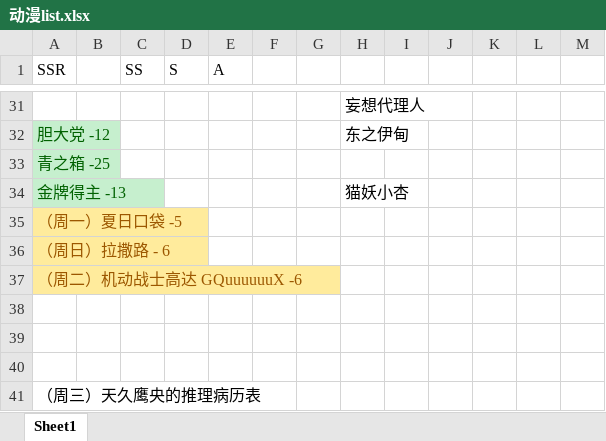
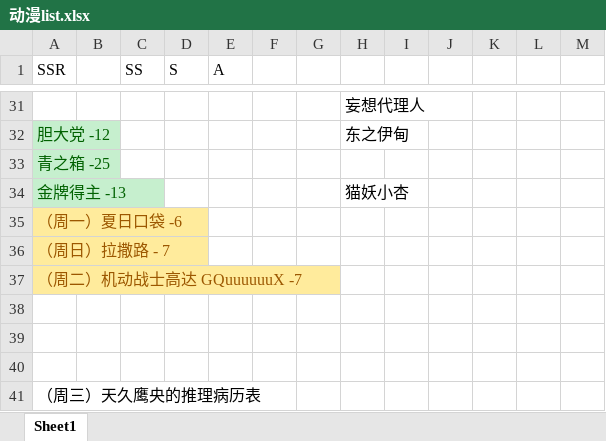
Before and after one commit to hehepig166/daily-list, an Excel workbook: 动漫list.xlsx, sheet Sheet1, drawn as a sheet; only a part is shown, gaps mark what is left out; values as stored, in another font and other column widths than the file's, no borders; the diff names each change by its address in the sheet, - before the commit and + after, or states it on an @@ line.

Commit message:
2025-05-23

```diff
--- a/动漫list.xlsx (sheet Sheet1)
+++ b/动漫list.xlsx (sheet Sheet1)
-A35 (SSR): （周一）夏日口袋 -5
+A35 (SSR): （周一）夏日口袋 -6
-A36 (SSR): （周日）拉撒路 - 6
+A36 (SSR): （周日）拉撒路 - 7
-A37 (SSR): （周二）机动战士高达 GQuuuuuuX -6
+A37 (SSR): （周二）机动战士高达 GQuuuuuuX -7
```
